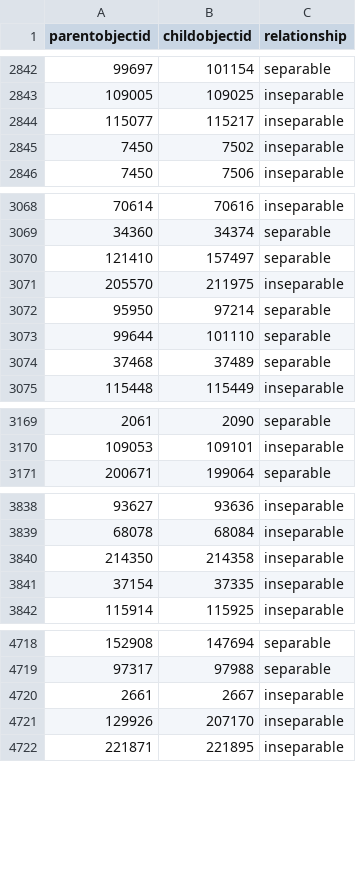
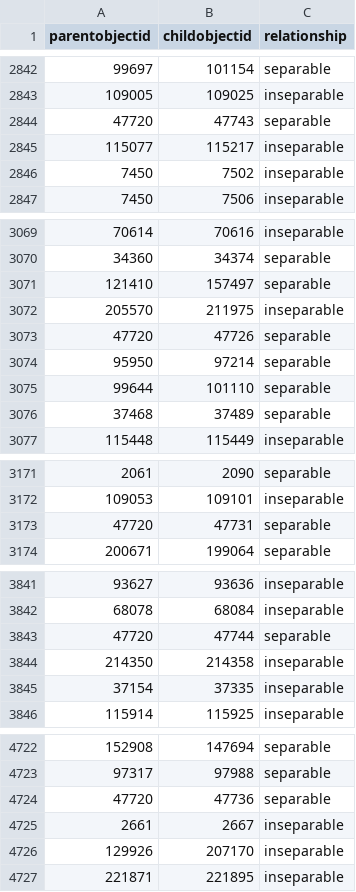
Before and after one commit to isabellajanderson/NGA_Open_Data, a CSV file: data/object_associations.csv, drawn as a sheet; only a part is shown, gaps mark what is left out; the diff covers the shown part only.

Commit message:
2025-03-25 data export

```diff
--- a/data/object_associations.csv
+++ b/data/object_associations.csv
@@ -2843,2 +2843,3 @@ parentobjectid,childobjectid,relationship
 109005,109025,inseparable
+47720,47743,separable
 115077,115217,inseparable
@@ -3071,2 +3072,3 @@ parentobjectid,childobjectid,relationship
 205570,211975,inseparable
+47720,47726,separable
 95950,97214,separable
@@ -3170,2 +3172,3 @@ parentobjectid,childobjectid,relationship
 109053,109101,inseparable
+47720,47731,separable
 200671,199064,separable
@@ -3839,2 +3842,3 @@ parentobjectid,childobjectid,relationship
 68078,68084,inseparable
+47720,47744,separable
 214350,214358,inseparable
@@ -4719,2 +4723,3 @@ parentobjectid,childobjectid,relationship
 97317,97988,separable
+47720,47736,separable
 2661,2667,inseparable
```
Also changed, not shown: 20 added rows elsewhere in this file, data/objects_historical_data.csv, data/preferred_locations.csv, 13 other files.
